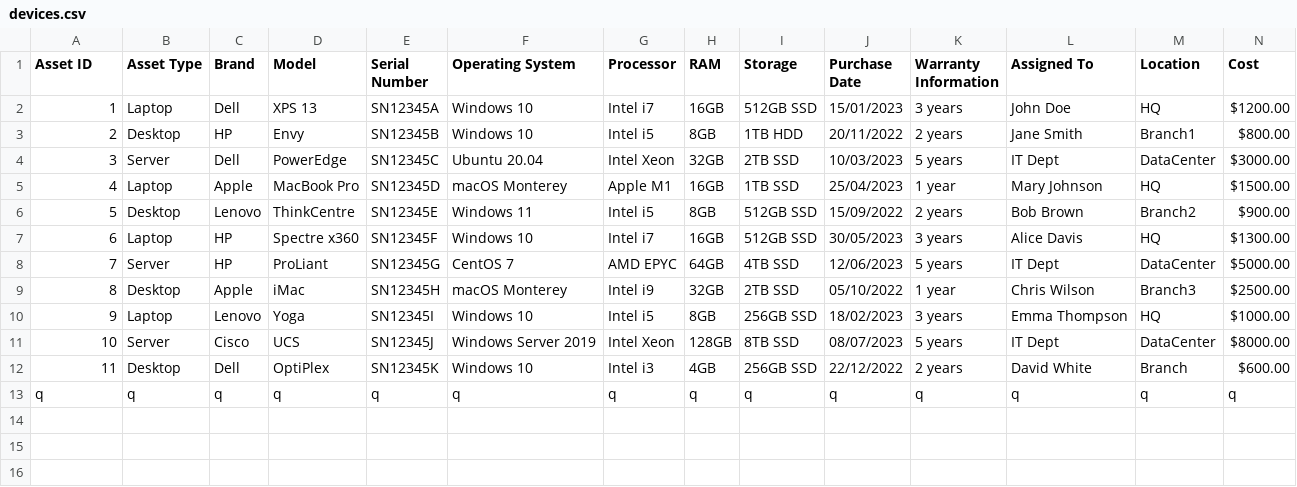
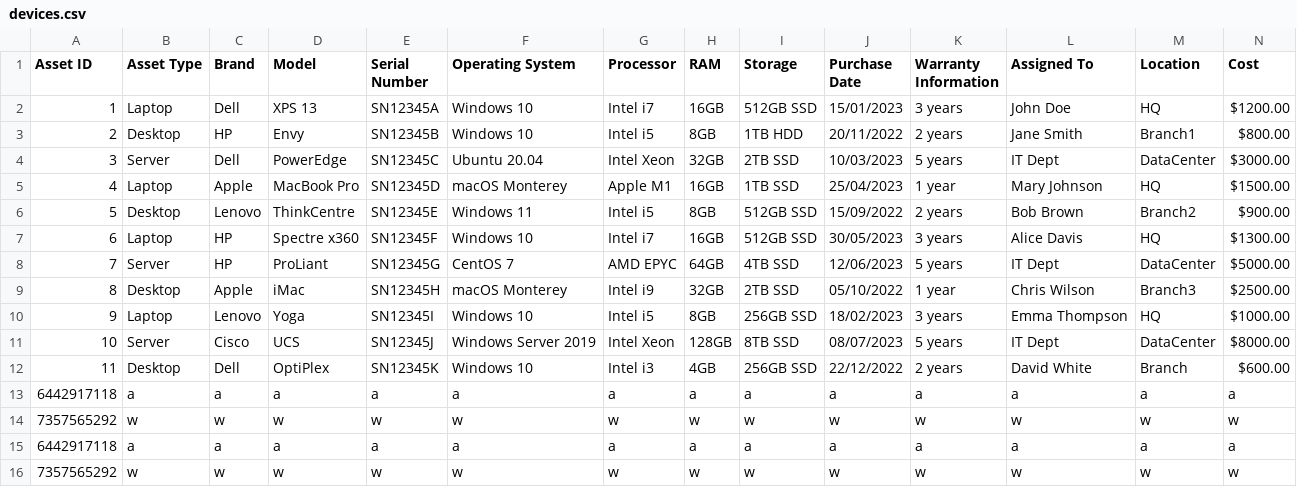
Before and after one commit to e7gx/UNIT-1-PROJECT, a CSV file: data/devices.csv, drawn as a sheet; only a part is shown; removed rows and columns are numbered as before the commit, all else as after; rows hold the shown columns only; the diff names each change by its address in the sheet, - before the commit and + after, or states it on an @@ line.

Commit message:
finished the menu and add 5 choice for the main menu each on with it type assets,data analysis user manager , AI CHAT EXIT-  Update the menu ui also fix some bugs 👋

```diff
--- a/data/devices.csv
+++ b/data/devices.csv
-row 13: q | q | q | q | q | q | q | q | q | q | q | q | q | q
+row 13: 6442917118 | a | a | a | a | a | a | a | a | a | a | a | a | a
+row 14: 7357565292 | w | w | w | w | w | w | w | w | w | w | w | w | w
+row 15: 6442917118 | a | a | a | a | a | a | a | a | a | a | a | a | a
+row 16: 7357565292 | w | w | w | w | w | w | w | w | w | w | w | w | w
```
Also changed, not shown: data/users.csv, 10 other files.
